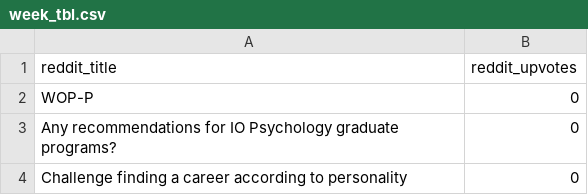
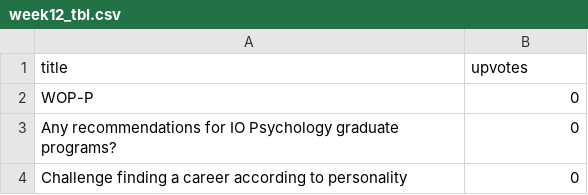
Before and after one commit to min9509/psy8712-week12, a CSV file: data/week12_tbl.csv (was data/week_tbl.csv), drawn as a sheet; only a part is shown; removed rows and columns are numbered as before the commit, all else as after; the diff names each change by its address in the sheet, - before the commit and + after, or states it on an @@ line.

```diff
--- a/data/week_tbl.csv
+++ b/data/week12_tbl.csv
-row 1: reddit_title | reddit_upvotes
+row 1: title | upvotes
```
Also changed, not shown: 1 other file.
